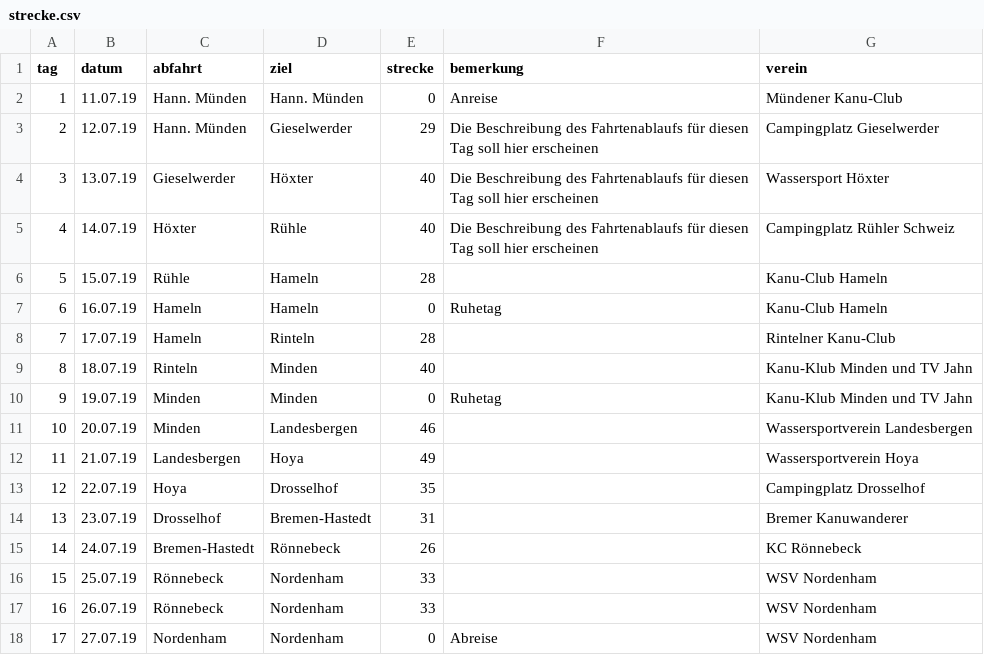
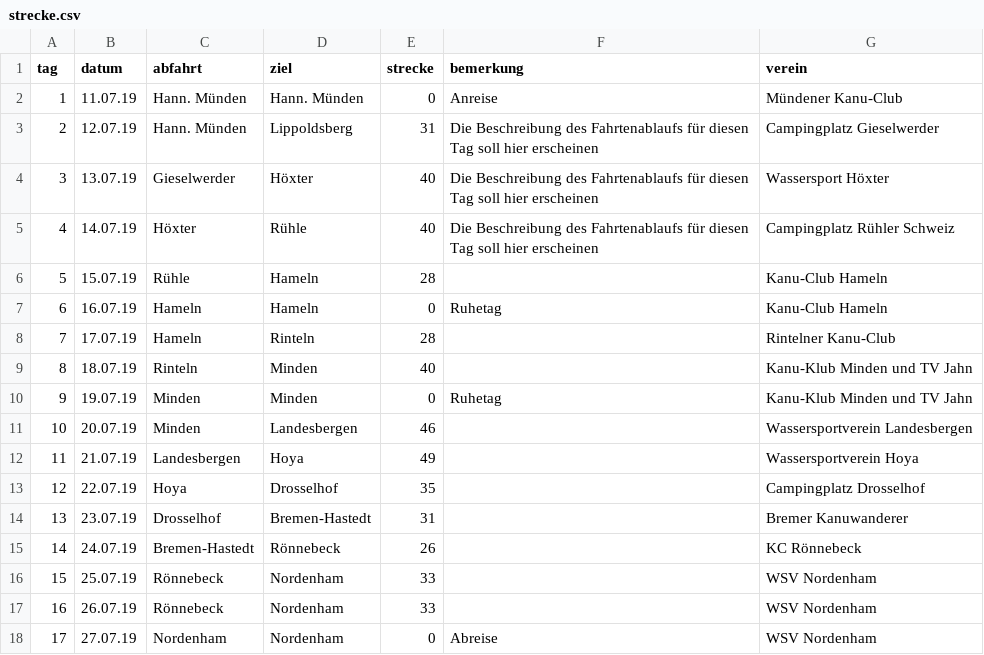
Before and after one commit to Weserfahrt/weserfahrt.github.io, a CSV file: _data/strecke.csv, drawn as a sheet.

Commit message:
Update strecke.csv

```diff
--- a/_data/strecke.csv
+++ b/_data/strecke.csv
@@ -2,3 +2,3 @@ tag,datum,abfahrt,ziel,strecke,bemerkung,verein
 1,11.07.19,Hann. Münden,Hann. Münden,0,Anreise,Mündener Kanu-Club
-2,12.07.19,Hann. Münden,Gieselwerder,29,Die Beschreibung des Fahrtenablaufs für diesen Tag soll hier erscheinen,Campingplatz Gieselwerder
+2,12.07.19,Hann. Münden,Lippoldsberg,31,Die Beschreibung des Fahrtenablaufs für diesen Tag soll hier erscheinen,Campingplatz Gieselwerder
 3,13.07.19,Gieselwerder,Höxter,40,Die Beschreibung des Fahrtenablaufs für diesen Tag soll hier erscheinen,Wassersport Höxter
```
